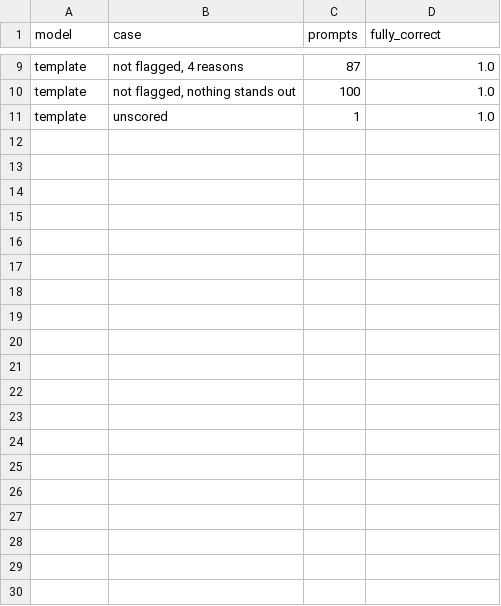
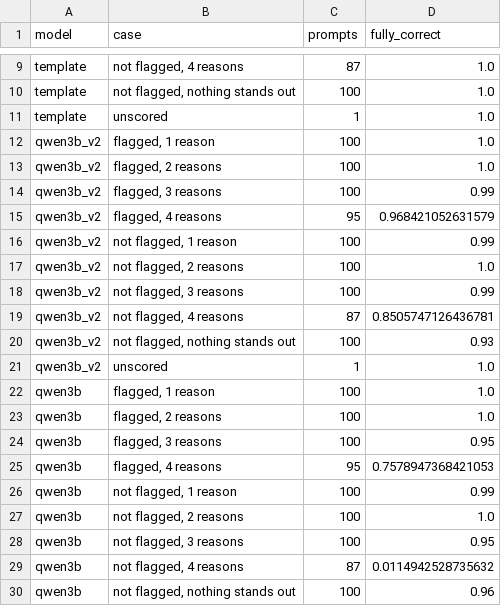
Before and after one commit to Defaul119/COS30049A2, a CSV file: reports/tables/assistant_eval_by_case_random_balanced.csv, drawn as a sheet; only a part is shown, gaps mark what is left out; the diff covers the shown part only.

```diff
--- a/reports/tables/assistant_eval_by_case_random_balanced.csv
+++ b/reports/tables/assistant_eval_by_case_random_balanced.csv
@@ -11 +11,20 @@ template,"not flagged, nothing stands out",100,1.0
 template,unscored,1,1.0
+qwen3b_v2,"flagged, 1 reason",100,1.0
+qwen3b_v2,"flagged, 2 reasons",100,1.0
+qwen3b_v2,"flagged, 3 reasons",100,0.99
+qwen3b_v2,"flagged, 4 reasons",95,0.968421052631579
+qwen3b_v2,"not flagged, 1 reason",100,0.99
+qwen3b_v2,"not flagged, 2 reasons",100,1.0
+qwen3b_v2,"not flagged, 3 reasons",100,0.99
+qwen3b_v2,"not flagged, 4 reasons",87,0.8505747126436781
+qwen3b_v2,"not flagged, nothing stands out",100,0.93
+qwen3b_v2,unscored,1,1.0
+qwen3b,"flagged, 1 reason",100,1.0
+qwen3b,"flagged, 2 reasons",100,1.0
+qwen3b,"flagged, 3 reasons",100,0.95
+qwen3b,"flagged, 4 reasons",95,0.7578947368421053
+qwen3b,"not flagged, 1 reason",100,0.99
+qwen3b,"not flagged, 2 reasons",100,1.0
+qwen3b,"not flagged, 3 reasons",100,0.95
+qwen3b,"not flagged, 4 reasons",87,0.0114942528735632
+qwen3b,"not flagged, nothing stands out",100,0.96
```
Also changed, not shown: 11 added rows elsewhere in this file, reports/tables/assistant_eval_by_case_random_extreme.csv, reports/tables/assistant_eval_by_case_random_hard.csv, 47 other files.
